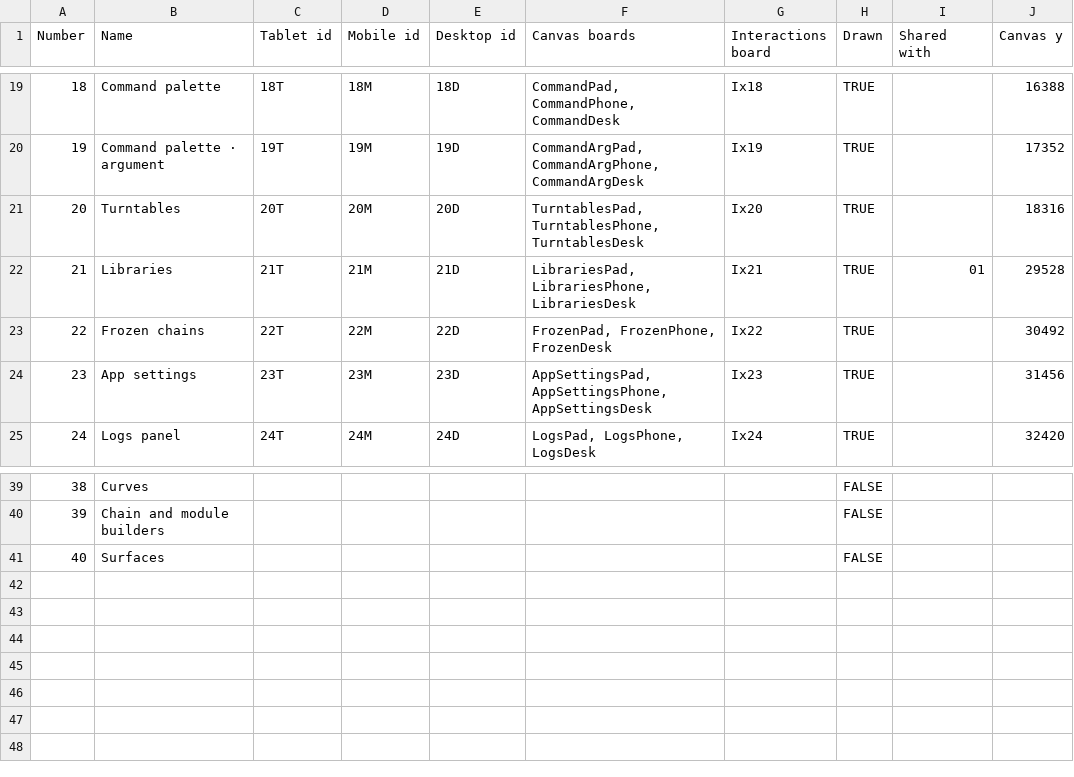
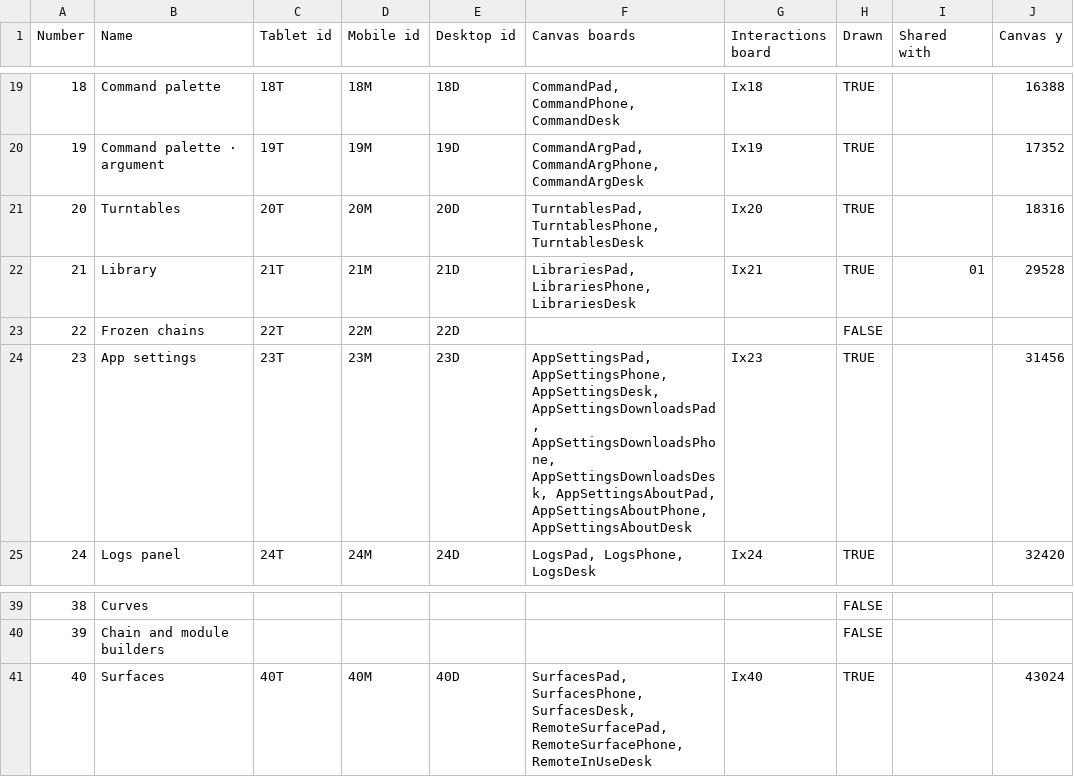
Before and after one commit to fredericlb/k7-daw, a CSV file: apps/k7-daw-frontend/docs/interactions/screens.csv, drawn as a sheet; only a part is shown, gaps mark what is left out.

```diff
--- a/apps/k7-daw-frontend/docs/interactions/screens.csv
+++ b/apps/k7-daw-frontend/docs/interactions/screens.csv
@@ -21,5 +21,5 @@ Number,Name,Tablet id,Mobile id,Desktop id,Canvas boards,Interactions board,Draw
 20,Turntables,20T,20M,20D,"TurntablesPad, TurntablesPhone, TurntablesDesk",Ix20,TRUE,,18316
-21,Libraries,21T,21M,21D,"LibrariesPad, LibrariesPhone, LibrariesDesk",Ix21,TRUE,01,29528
-22,Frozen chains,22T,22M,22D,"FrozenPad, FrozenPhone, FrozenDesk",Ix22,TRUE,,30492
-23,App settings,23T,23M,23D,"AppSettingsPad, AppSettingsPhone, AppSettingsDesk",Ix23,TRUE,,31456
+21,Library,21T,21M,21D,"LibrariesPad, LibrariesPhone, LibrariesDesk",Ix21,TRUE,01,29528
+22,Frozen chains,22T,22M,22D,,,FALSE,,
+23,App settings,23T,23M,23D,"AppSettingsPad, AppSettingsPhone, AppSettingsDesk, AppSettingsDownloadsPad, AppSettingsDownloadsPhone, AppSettingsDownloadsDesk, AppSettingsAboutPad, AppSettingsAboutPhone, AppSettingsAboutDesk",Ix23,TRUE,,31456
 24,Logs panel,24T,24M,24D,"LogsPad, LogsPhone, LogsDesk",Ix24,TRUE,,32420
@@ -40,2 +40,2 @@ Number,Name,Tablet id,Mobile id,Desktop id,Canvas boards,Interactions board,Draw
 39,Chain and module builders,,,,,,FALSE,,
-40,Surfaces,,,,,,FALSE,,
+40,Surfaces,40T,40M,40D,"SurfacesPad, SurfacesPhone, SurfacesDesk, RemoteSurfacePad, RemoteSurfacePhone, RemoteInUseDesk",Ix40,TRUE,,43024
```
Also changed, not shown: apps/k7-daw-frontend/docs/interactions/areas.csv, apps/k7-daw-frontend/docs/interactions/gaps.csv, 2 other files.
